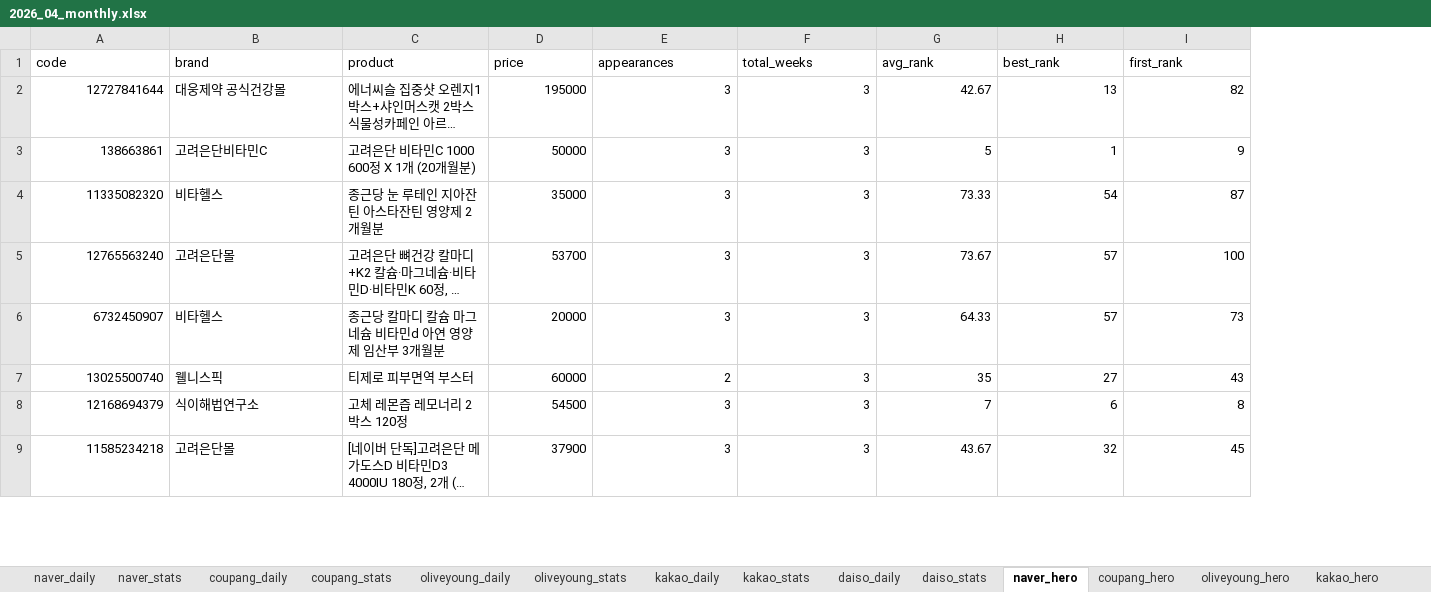
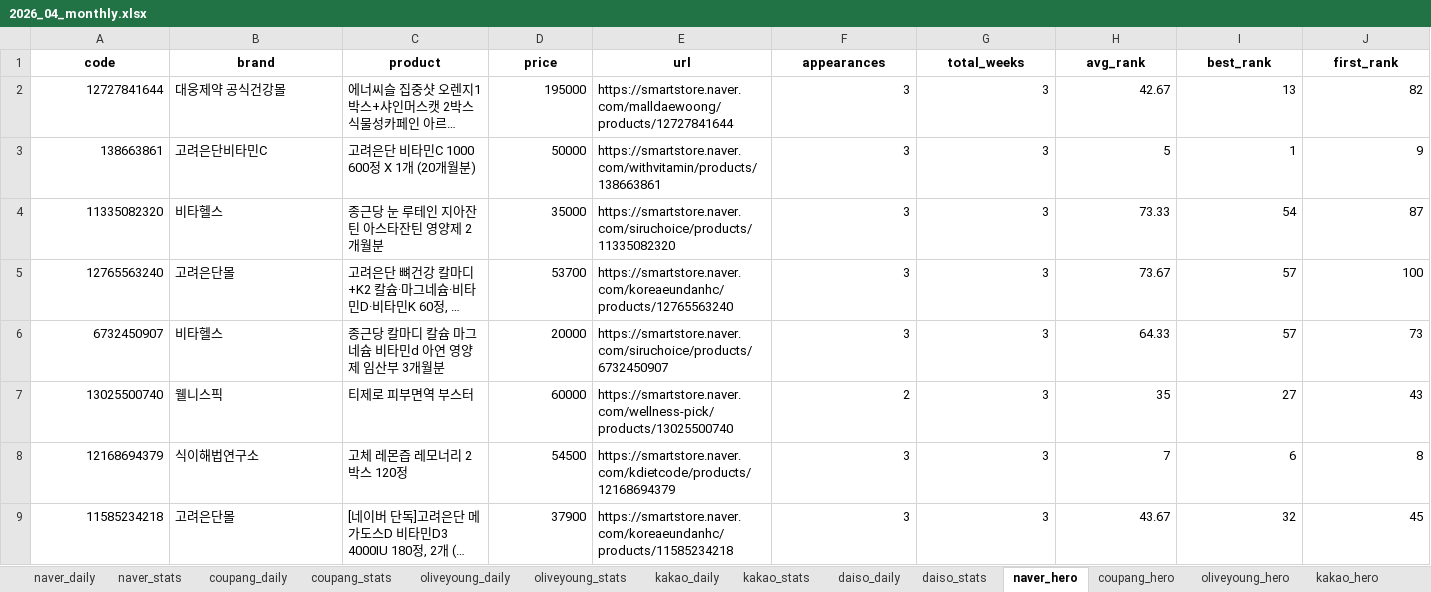
Before and after one commit to wandonam/ranking_nam, an Excel workbook: data/monthly/2026_04_monthly.xlsx, sheet naver_hero, drawn as a sheet; only a part is shown; long unchanged cells end in …; values as stored, in another font and other column widths than the file's, no borders; addresses are those after the commit; the diff covers the shown part only; the diff names each change by its address in the sheet, - before the commit and + after, or states it on an @@ line.

```diff
--- a/data/monthly/2026_04_monthly.xlsx (sheet naver_hero)
+++ b/data/monthly/2026_04_monthly.xlsx (sheet naver_hero)
+column E (url), rows 2-9: https://smartstore.naver.com/malldaewoong/products/12727841644 | https://smartstore.naver.com/withvitamin/products/138663861 | https://smartstore.naver.com/siruchoice/products/11335082320 | https://smartstore.naver.com/koreaeundanhc/products/12765563240 | https://smartstore.naver.com/siruchoice/products/6732450907 | https://smartstore.naver.com/wellness-pick/products/13025500740 | https://smartstore.naver.com/kdietcode/products/12168694379 | https://smartstore.naver.com/koreaeundanhc/products/11585234218
@@ A1:D1 bold: off → on, alignment: left → center @@
@@ F1:J1 bold: off → on, alignment: left → center @@
```
Also changed, not shown: cell formats elsewhere in this sheet, sheet kakao_hero, sheet daiso_hero, sheet coupang_hero, sheet naver_daily, sheet naver_stats, sheet coupang_stats, 8 more sheets, data/hero/2026_04/coupang.xlsx, data/hero/2026_04/daiso.xlsx, 47 other files.
